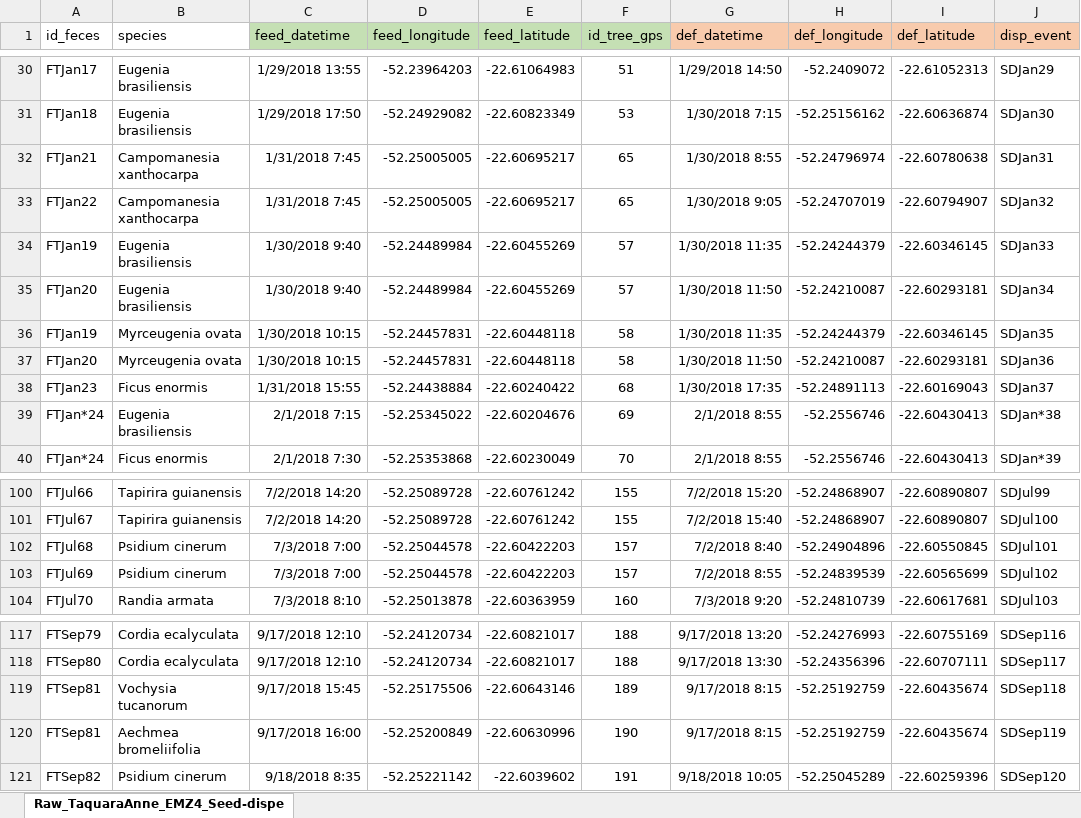
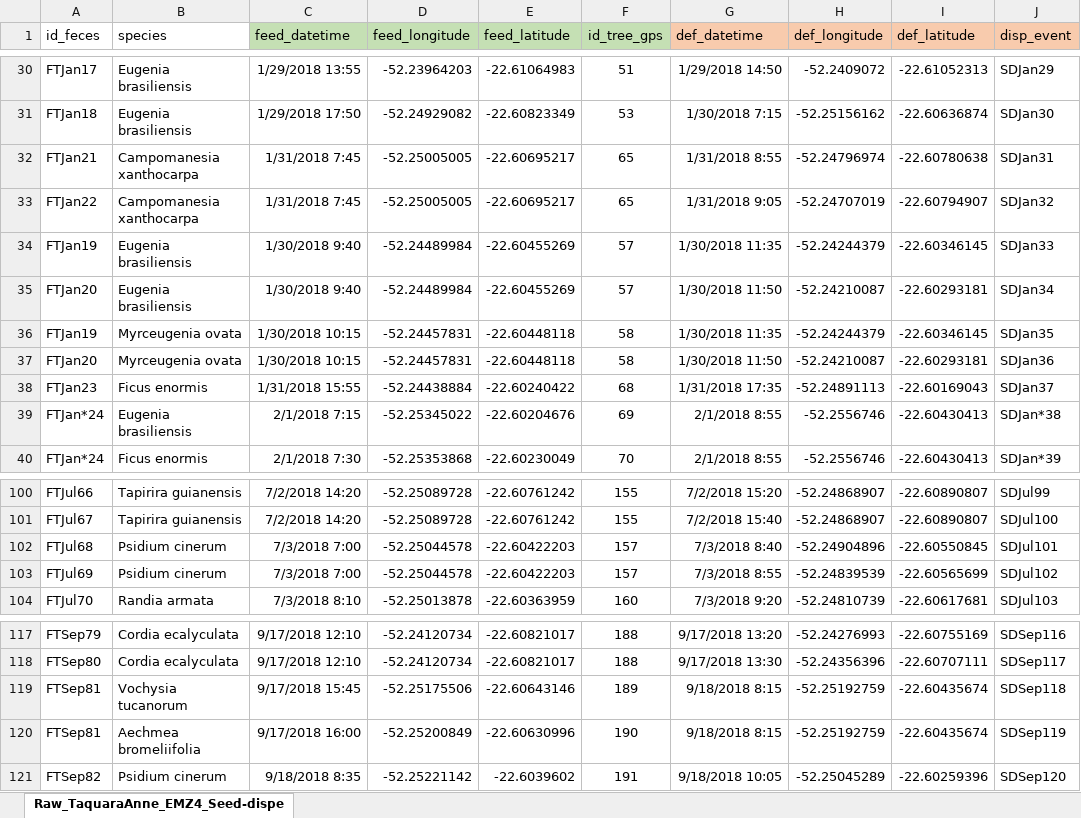
Before and after one commit to edmizac/BLT_IBM-Model, an Excel workbook: Data/Seed_dispersal/Raw_TaquaraAnne_EMZ4_Seed-dispersal.xlsx, sheet Raw_TaquaraAnne_EMZ4_Seed-dispe, drawn as a sheet; only a part is shown, gaps mark what is left out; values as stored, in another font and other column widths than the file's, no borders; the diff names each change by its address in the sheet, - before the commit and + after, or states it on an @@ line.

```diff
--- a/Data/Seed_dispersal/Raw_TaquaraAnne_EMZ4_Seed-dispersal.xlsx (sheet Raw_TaquaraAnne_EMZ4_Seed-dispe)
+++ b/Data/Seed_dispersal/Raw_TaquaraAnne_EMZ4_Seed-dispersal.xlsx (sheet Raw_TaquaraAnne_EMZ4_Seed-dispe)
-G32 (def_datetime): 1/30/2018 8:55
+G32 (def_datetime): 1/31/2018 8:55
-G33 (def_datetime): 1/30/2018 9:05
+G33 (def_datetime): 1/31/2018 9:05
-G38 (def_datetime): 1/30/2018 17:35
+G38 (def_datetime): 1/31/2018 17:35
-G102 (def_datetime): 7/2/2018 8:40
+G102 (def_datetime): 7/3/2018 8:40
-G103 (def_datetime): 7/2/2018 8:55
+G103 (def_datetime): 7/3/2018 8:55
-G119:G120 (def_datetime): 9/17/2018 8:15
+G119:G120 (def_datetime): 9/18/2018 8:15
```
Also changed, not shown: 5 other files.
